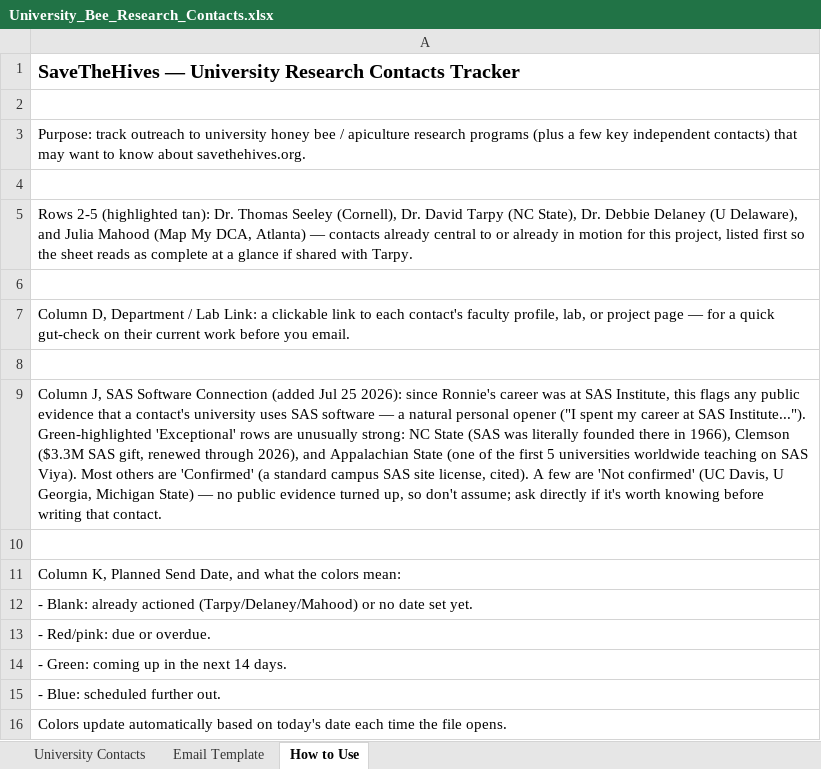
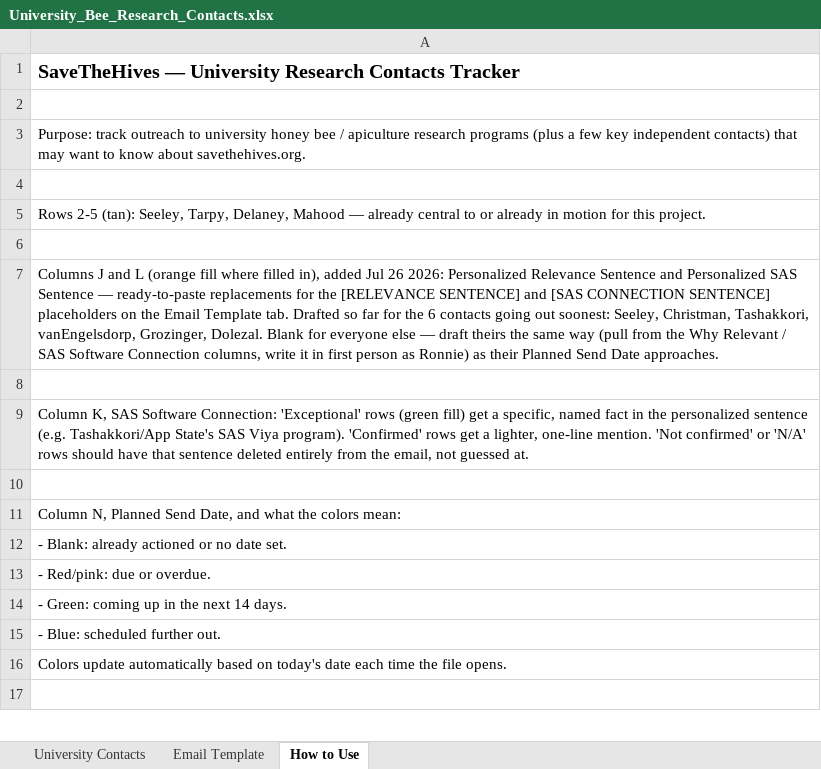
Before and after one commit to Game-warden/SaveTheHives, an Excel workbook: University_Bee_Research_Contacts.xlsx, sheet How to Use, drawn as a sheet; only a part is shown; the shorter side is filled out with more unchanged rows; values as stored, in another font and other column widths than the file's, no borders; the diff covers the shown part only; the diff names each change by its address in the sheet, - before the commit and + after, or states it on an @@ line.

Commit message:
Add personalized outreach lines; document SAS sync workflow

```diff
--- a/University_Bee_Research_Contacts.xlsx (sheet How to Use)
+++ b/University_Bee_Research_Contacts.xlsx (sheet How to Use)
-A5: Rows 2-5 (highlighted tan): Dr. Thomas Seeley (Cornell), Dr. David Tarpy (NC State), Dr. Debbie Delaney (U Delaware), and Julia Mahood (Map My DCA, Atlanta) — contacts already central to or already in motion for this project, listed first so the sheet reads as complete at a glance if shared with Tarpy.
+A5: Rows 2-5 (tan): Seeley, Tarpy, Delaney, Mahood — already central to or already in motion for this project.
-A7: Column D, Department / Lab Link: a clickable link to each contact's faculty profile, lab, or project page — for a quick gut-check on their current work before you email.
+A7: Columns J and L (orange fill where filled in), added Jul 26 2026: Personalized Relevance Sentence and Personalized SAS Sentence — ready-to-paste replacements for the [RELEVANCE SENTENCE] and [SAS CONNECTION SENTENCE] placeholders on the Email Template tab. Drafted so far for the 6 contacts going out soonest: Seeley, Christman, Tashakkori, vanEngelsdorp, Grozinger, Dolezal. Blank for everyone else — draft theirs the same way (pull from the Why Relevant / SAS Software Connection columns, write it in first person as Ronnie) as their Planned Send Date approaches.
-A9: Column J, SAS Software Connection (added Jul 25 2026): since Ronnie's career was at SAS Institute, this flags any public evidence that a contact's university uses SAS software — a natural personal opener ("I spent my career at SAS Institute..."). Green-highlighted 'Exceptional' rows are unusually strong: NC State (SAS was literally founded there in 1966), Clemson ($3.3M SAS gift, renewed through 2026), and Appalachian State (one of the first 5 universities worldwide teaching on SAS Viya). Most others are 'Confirmed' (a standard campus SAS site license, cited). A few are 'Not confirmed' (UC Davis, U Georgia, Michigan State) — no public evidence turned up, so don't assume; ask directly if it's worth knowing before writing that contact.
+A9: Column K, SAS Software Connection: 'Exceptional' rows (green fill) get a specific, named fact in the personalized sentence (e.g. Tashakkori/App State's SAS Viya program). 'Confirmed' rows get a lighter, one-line mention. 'Not confirmed' or 'N/A' rows should have that sentence deleted entirely from the email, not guessed at.
-A11: Column K, Planned Send…
+A11: Column N, Planned Send…
-A12: …already actioned (Tarpy/Delaney/Mahood) or no date set yet.
+A12: …already actioned or no date set.
```
Also changed, not shown: 5 added rows, 16 removed rows and 3 edited cells elsewhere in this sheet, sheet University Contacts, 1 other file.
